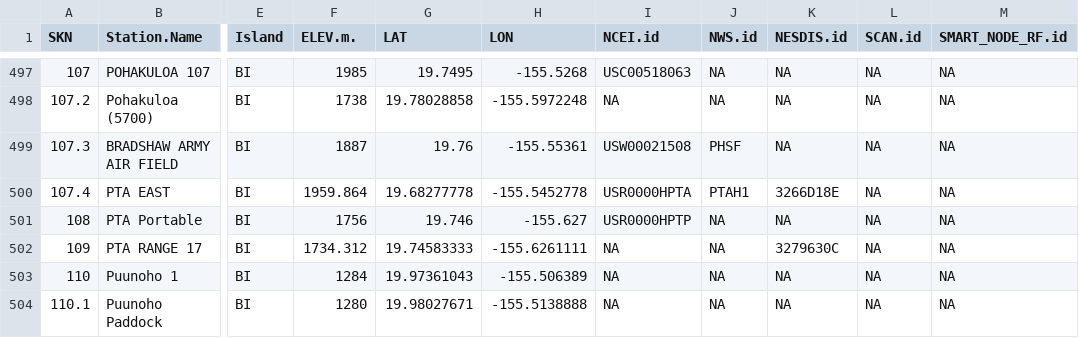
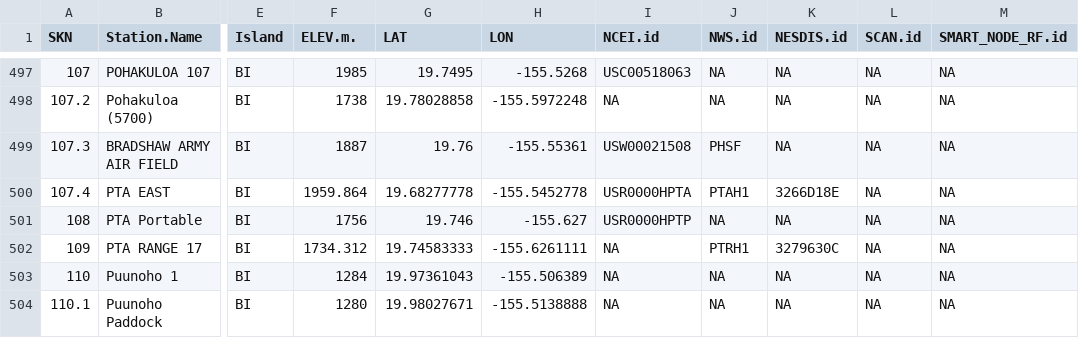
Before and after one commit to ikewai/hawaii_wx_station_mgmt_container, a CSV file: Hawaii_Master_Station_Meta.csv, drawn as a sheet; only a part is shown, gaps mark what is left out; the diff names each change by its address in the sheet, - before the commit and + after, or states it on an @@ line.

Commit message:
skn 109 update
added NWS.id: PTRH1

```diff
--- a/Hawaii_Master_Station_Meta.csv
+++ b/Hawaii_Master_Station_Meta.csv
-J502 (NWS.id): NA
+J502 (NWS.id): PTRH1
```
